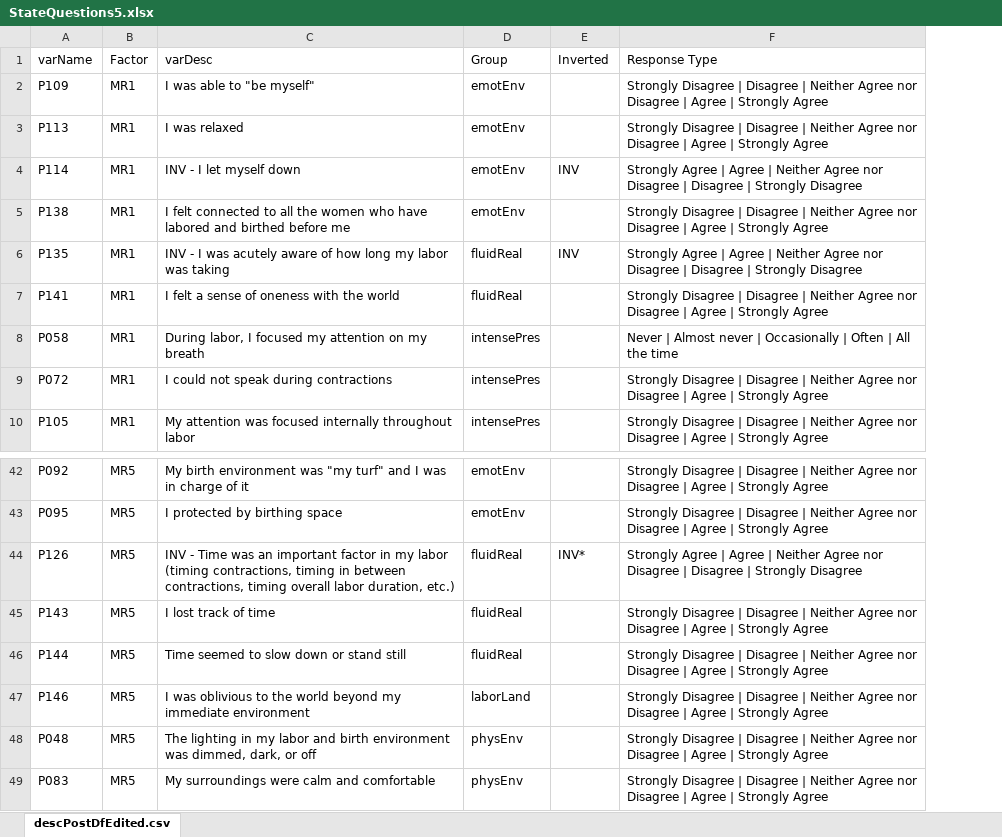
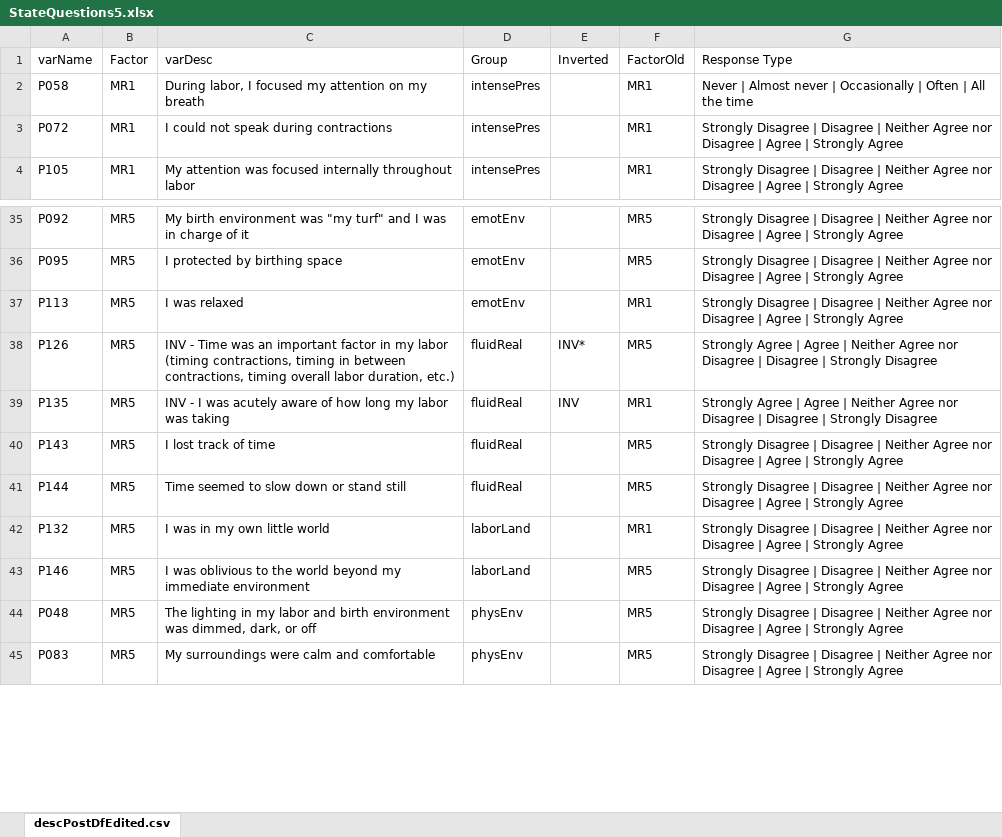
Before and after one commit to r-forge/calibfun, an Excel workbook: survey/doc/StateQuestions5.xlsx, sheet descPostDfEdited.csv, drawn as a sheet; only a part is shown, gaps mark what is left out; values as stored, in another font and other column widths than the file's, no borders; removed rows and columns are numbered as before the commit, all else as after; the diff covers the shown part only; the diff names each change by its address in the sheet, - before the commit and + after, or states it on an @@ line.

```diff
--- a/survey/doc/StateQuestions5.xlsx (sheet descPostDfEdited.csv)
+++ b/survey/doc/StateQuestions5.xlsx (sheet descPostDfEdited.csv)
+column F (FactorOld), rows 2-4: all MR1; rows 35-36: MR5 | MR5; row 38: MR5; rows 40-41: MR5 | MR5; rows 43-45: all MR5
-row 2: P109 | MR1 | I was able to "be myself" | emotEnv |  | Strongly Disagree | Disagree | Neither Agree nor Disagree | Agree | Strongly Agree
-row 3: P113 | MR1 | I was relaxed | emotEnv |  | Strongly Disagree | Disagree | Neither Agree nor Disagree | Agree | Strongly Agree
-row 4: P114 | MR1 | INV - I let myself down | emotEnv | INV | Strongly Agree | Agree | Neither Agree nor Disagree | Disagree | Strongly Disagree
-row 5: P138 | MR1 | I felt connected to all the women who have labored and birthed before me | emotEnv |  | Strongly Disagree | Disagree | Neither Agree nor Disagree | Agree | Strongly Agree
-row 6: P135 | MR1 | INV - I was acutely aware of how long my labor was taking | fluidReal | INV | Strongly Agree | Agree | Neither Agree nor Disagree | Disagree | Strongly Disagree
-row 7: P141 | MR1 | I felt a sense of oneness with the world | fluidReal |  | Strongly Disagree | Disagree | Neither Agree nor Disagree | Agree | Strongly Agree
+row 37: P113 | MR5 | I was relaxed | emotEnv |  | MR1 | Strongly Disagree | Disagree | Neither Agree nor Disagree | Agree | Strongly Agree
+row 39: P135 | MR5 | INV - I was acutely aware of how long my labor was taking | fluidReal | INV | MR1 | Strongly Agree | Agree | Neither Agree nor Disagree | Disagree | Strongly Disagree
+row 42: P132 | MR5 | I was in my own little world | laborLand |  | MR1 | Strongly Disagree | Disagree | Neither Agree nor Disagree | Agree | Strongly Agree
```
Also changed, not shown: 16 added rows, 13 removed rows, 9 moved rows and 6 edited cells elsewhere in this sheet, survey/doc/StateQuestions6.xlsx, 23 other files.
